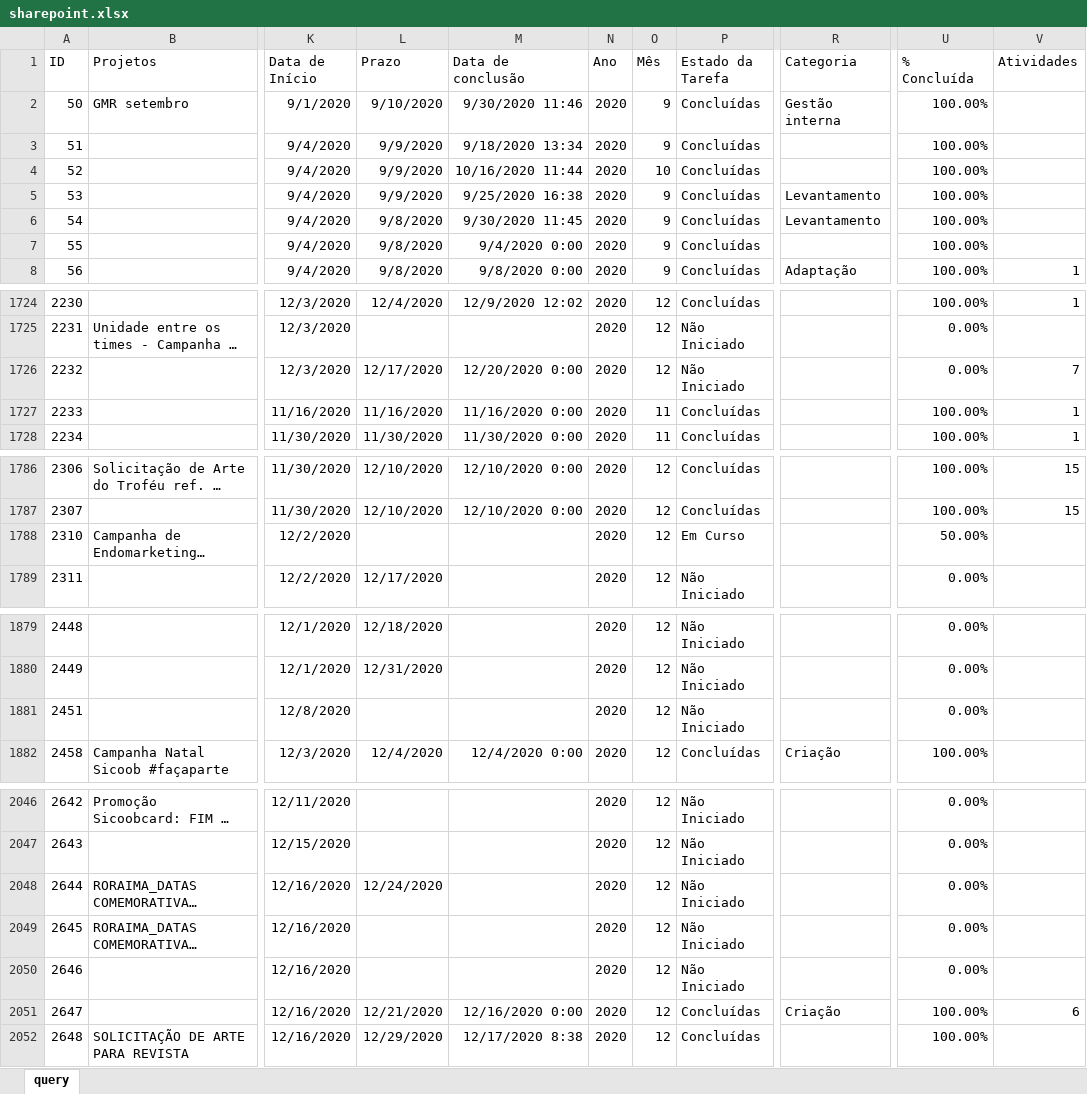
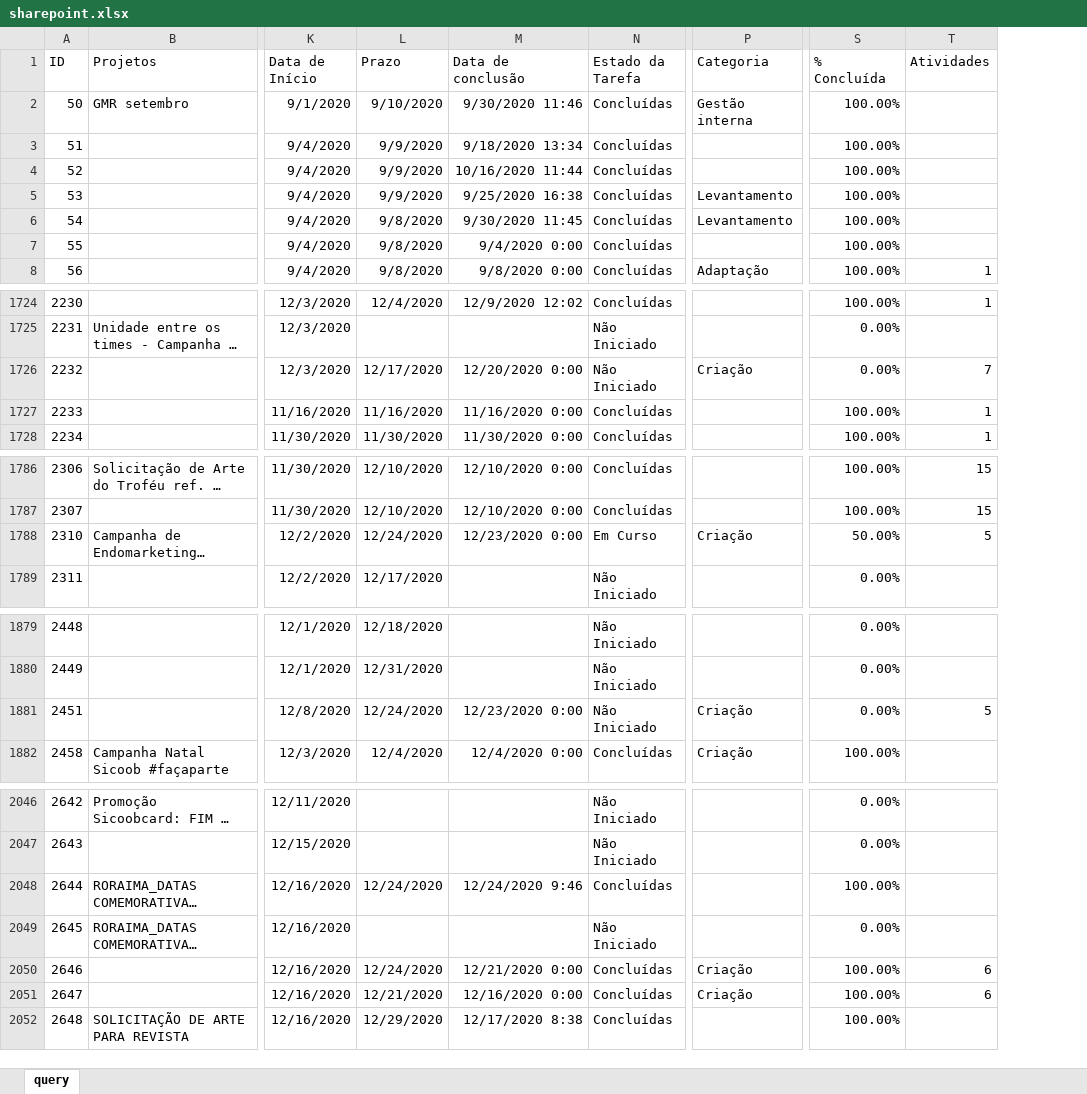
Before and after one commit to pedro-longhin/Repository, an Excel workbook: sharepoint.xlsx, sheet query, drawn as a sheet; only a part is shown, gaps mark what is left out; long unchanged cells end in …; values as stored, in another font and other column widths than the file's, no borders; table styles not drawn; removed rows and columns are numbered as before the commit, all else as after; the diff covers the shown part only; the diff names each change by its address in the sheet, - before the commit and + after, or states it on an @@ line.

Commit message:
sharepoint data

```diff
--- a/sharepoint.xlsx (sheet query)
+++ b/sharepoint.xlsx (sheet query)
-column N (Ano), rows 2-8: all 2020; rows 1724-1728: all 2020; rows 1786-1789: all 2020; rows 1879-1882: all 2020; rows 2046-2052: all 2020
-column O (Mês), rows 2-8: 9 | 9 | 10 | 9 | 9 | 9 | 9; rows 1724-1728: 12 | 12 | 12 | 11 | 11; rows 1786-1789: all 12; rows 1879-1882: all 12; rows 2046-2052: all 12
-P1726 (Categoria): (empty)
+P1726 (Categoria): Criação
-L1788 (Prazo): (empty)
+L1788 (Prazo): 12/24/2020
-M1788 (Data de conclusão): (empty)
+M1788 (Data de conclusão): 12/23/2020 0:00
-P1788 (Categoria): (empty)
+P1788 (Categoria): Criação
-T1788 (Atividades): (empty)
+T1788 (Atividades): 5
-L1881 (Prazo): (empty)
+L1881 (Prazo): 12/24/2020
-M1881 (Data de conclusão): (empty)
+M1881 (Data de conclusão): 12/23/2020 0:00
-P1881 (Categoria): (empty)
+P1881 (Categoria): Criação
-T1881 (Atividades): (empty)
+T1881 (Atividades): 5
-M2048 (Data de conclusão): (empty)
+M2048 (Data de conclusão): 12/24/2020 9:46
-N2048 (Estado da Tarefa): Não Iniciado
+N2048 (Estado da Tarefa): Concluídas
-S2048 (% Concluída): 0.00%
+S2048 (% Concluída): 100.00%
-L2050 (Prazo): (empty)
+L2050 (Prazo): 12/24/2020
-M2050 (Data de conclusão): (empty)
+M2050 (Data de conclusão): 12/21/2020 0:00
-N2050 (Estado da Tarefa): Não Iniciado
+N2050 (Estado da Tarefa): Concluídas
-P2050 (Categoria): (empty)
+P2050 (Categoria): Criação
-S2050 (% Concluída): 0.00%
+S2050 (% Concluída): 100.00%
-T2050 (Atividades): (empty)
+T2050 (Atividades): 6
```
Also changed, not shown: 1 added row and 39 edited cells elsewhere in this sheet.
